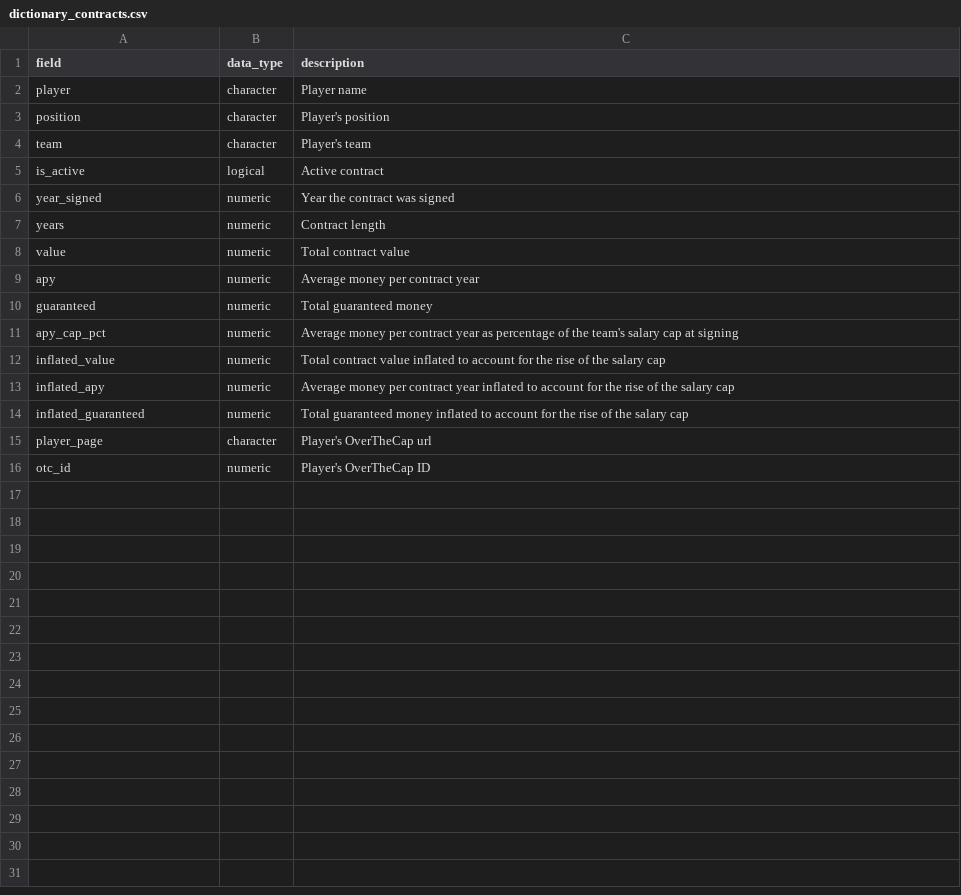
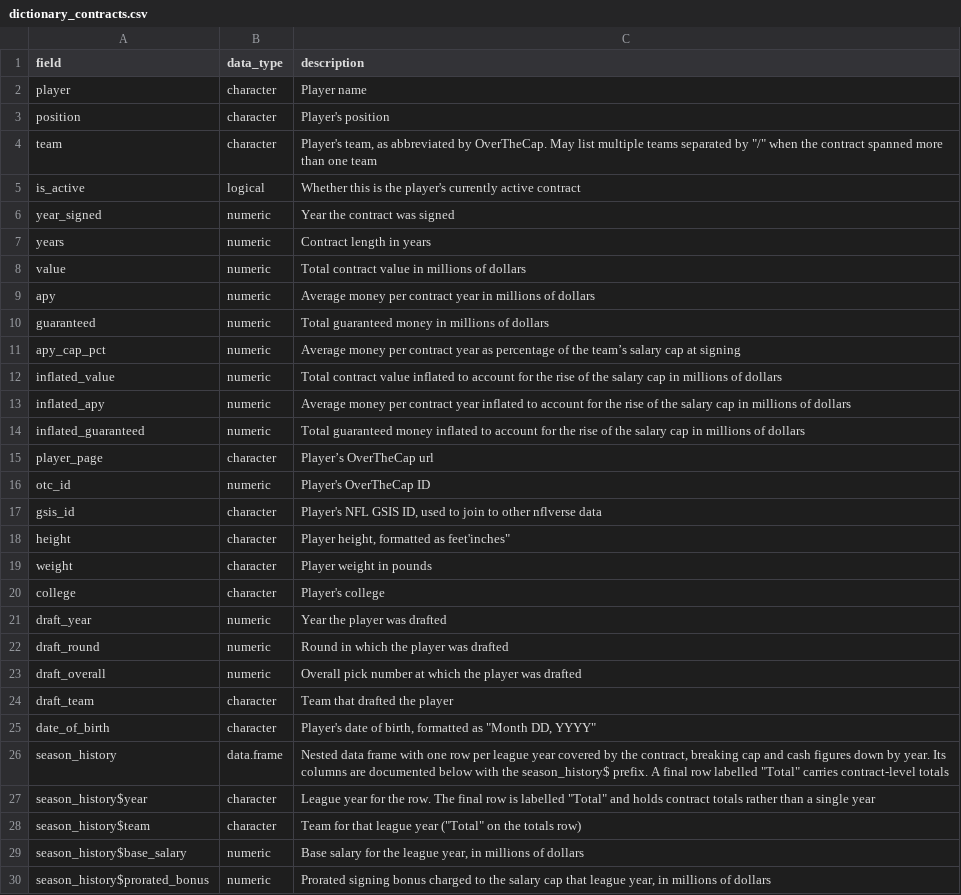
Before and after one commit to nflverse/nflreadr, a CSV file: data-raw/dictionary_contracts.csv, drawn as a sheet; only a part is shown; the diff covers the shown part only.

Commit message:
updating contracts data dict (#318)
Closes #314

Flagged some other issues upstream, but believe this accurately
describes the intended final version of the contracts file.

---------

Co-authored-by: John Edwards <9289685+john-b-edwards@users.noreply.github.com>

```diff
--- a/data-raw/dictionary_contracts.csv
+++ b/data-raw/dictionary_contracts.csv
@@ -3,14 +3,28 @@ player,character,Player name
 position,character,Player's position
-team,character,Player's team
-is_active,logical,Active contract
+team,character,"Player's team, as abbreviated by OverTheCap. May list multiple teams separated by ""/"" when the contract spanned more than one team"
+is_active,logical,Whether this is the player's currently active contract
 year_signed,numeric,Year the contract was signed
-years,numeric,Contract length
-value,numeric,Total contract value
-apy,numeric,Average money per contract year
-guaranteed,numeric,Total guaranteed money
-apy_cap_pct,numeric,Average money per contract year as percentage of the team's salary cap at signing
-inflated_value,numeric,Total contract value inflated to account for the rise of the salary cap
-inflated_apy,numeric,Average money per contract year inflated to account for the rise of the salary cap
-inflated_guaranteed,numeric,Total guaranteed money inflated to account for the rise of the salary cap
-player_page,character,Player's OverTheCap url
+years,numeric,Contract length in years
+value,numeric,Total contract value in millions of dollars
+apy,numeric,Average money per contract year in millions of dollars
+guaranteed,numeric,Total guaranteed money in millions of dollars
+apy_cap_pct,numeric,Average money per contract year as percentage of the team’s salary cap at signing
+inflated_value,numeric,Total contract value inflated to account for the rise of the salary cap in millions of dollars
+inflated_apy,numeric,Average money per contract year inflated to account for the rise of the salary cap in millions of dollars
+inflated_guaranteed,numeric,Total guaranteed money inflated to account for the rise of the salary cap in millions of dollars
+player_page,character,Player’s OverTheCap url
 otc_id,numeric,Player's OverTheCap ID
+gsis_id,character,"Player's NFL GSIS ID, used to join to other nflverse data"
+height,character,"Player height, formatted as feet'inches"""
+weight,character,Player weight in pounds
+college,character,Player's college
+draft_year,numeric,Year the player was drafted
+draft_round,numeric,Round in which the player was drafted
+draft_overall,numeric,Overall pick number at which the player was drafted
+draft_team,character,Team that drafted the player
+date_of_birth,character,"Player's date of birth, formatted as ""Month DD, YYYY"""
+season_history,data.frame,"Nested data frame with one row per league year covered by the contract, breaking cap and cash figures down by year. Its columns are documented below with the season_history$ prefix. A final row labelled ""Total"" carries contract-level totals"
+season_history$year,character,"League year for the row. The final row is labelled ""Total"" and holds contract totals rather than a single year"
+season_history$team,character,"Team for that league year (""Total"" on the totals row)"
+season_history$base_salary,numeric,"Base salary for the league year, in millions of dollars"
+season_history$prorated_bonus,numeric,"Prorated signing bonus charged to the salary cap that league year, in millions of dollars"
```
Also changed, not shown: 21 added rows elsewhere in this file, 4 other files.
